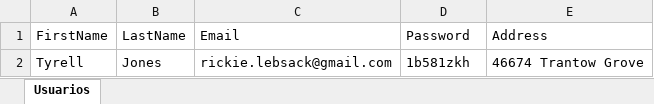
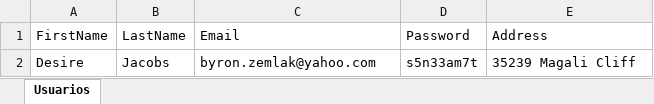
Before and after one commit to clessio35/demo-webshop-automation-java, an Excel workbook: src/main/resources/dadosUsuarios.xlsx, sheet Usuarios, drawn as a sheet; values as stored, in another font and other column widths than the file's, no borders; removed rows and columns are numbered as before the commit, all else as after; the diff names each change by its address in the sheet, - before the commit and + after, or states it on an @@ line.

```diff
--- a/src/main/resources/dadosUsuarios.xlsx (sheet Usuarios)
+++ b/src/main/resources/dadosUsuarios.xlsx (sheet Usuarios)
-row 2: Tyrell | Jones | rickie.lebsack@gmail.com | 1b581zkh | 46674 Trantow Grove
+row 2: Desire | Jacobs | byron.zemlak@yahoo.com | s5n33am7t | 35239 Magali Cliff
```
Also changed, not shown: 33 other files.
